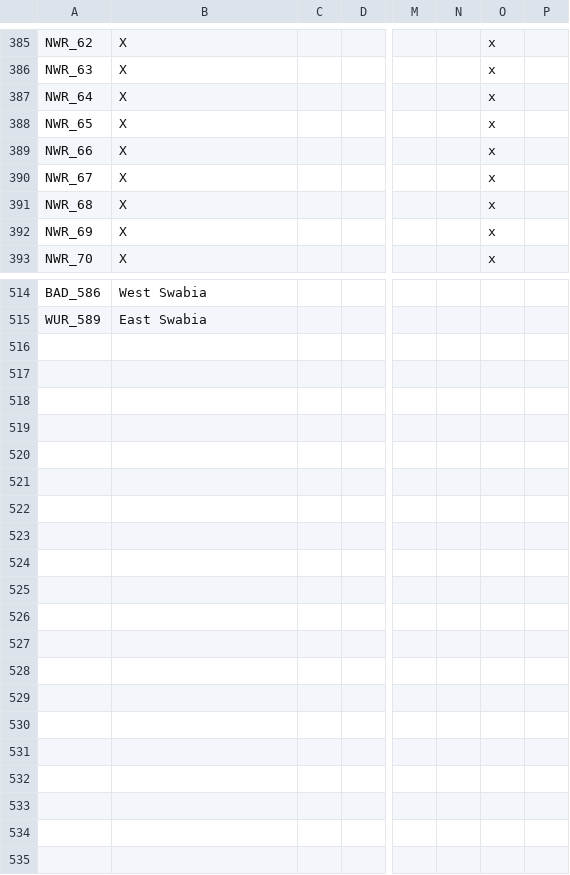
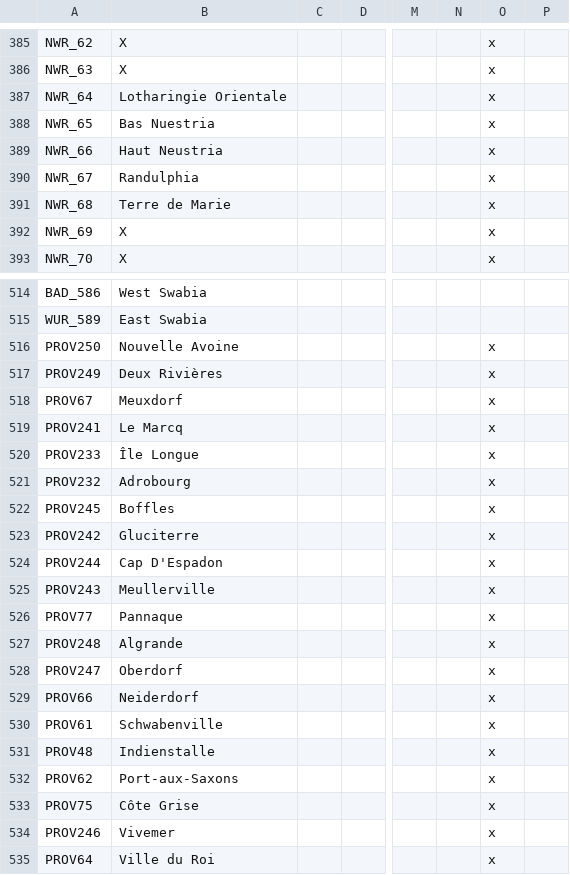
Before and after one commit to The-Question-Asker/MAW2, a CSV file: MAW2/localisation/.MAW2_Map.csv, drawn as a sheet; only a part is shown, gaps mark what is left out; rows hold the shown columns only; the diff covers the shown part only; the diff names each change by its address in the sheet, - before the commit and + after, or states it on an @@ line.

```diff
--- a/MAW2/localisation/.MAW2_Map.csv
+++ b/MAW2/localisation/.MAW2_Map.csv
-B387: X
+B387: Lotharingie Orientale
-B388: X
+B388: Bas Nuestria
-B389: X
+B389: Haut Neustria
-B390: X
+B390: Randulphia
-B391: X
+B391: Terre de Marie
+row 516: PROV250 | Nouvelle Avoine |  |  |  |  | x
+row 517: PROV249 | Deux Rivières |  |  |  |  | x
+row 518: PROV67 | Meuxdorf |  |  |  |  | x
+row 519: PROV241 | Le Marcq |  |  |  |  | x
+row 520: PROV233 | Île Longue |  |  |  |  | x
+row 521: PROV232 | Adrobourg |  |  |  |  | x
+row 522: PROV245 | Boffles |  |  |  |  | x
+row 523: PROV242 | Gluciterre |  |  |  |  | x
+row 524: PROV244 | Cap D'Espadon |  |  |  |  | x
+row 525: PROV243 | Meullerville |  |  |  |  | x
+row 526: PROV77 | Pannaque |  |  |  |  | x
+row 527: PROV248 | Algrande |  |  |  |  | x
+row 528: PROV247 | Oberdorf |  |  |  |  | x
+row 529: PROV66 | Neiderdorf |  |  |  |  | x
+row 530: PROV61 | Schwabenville |  |  |  |  | x
+row 531: PROV48 | Indienstalle |  |  |  |  | x
+row 532: PROV62 | Port-aux-Saxons |  |  |  |  | x
+row 533: PROV75 | Côte Grise |  |  |  |  | x
+row 534: PROV246 | Vivemer |  |  |  |  | x
+row 535: PROV64 | Ville du Roi |  |  |  |  | x
```
Also changed, not shown: 2 edited cells elsewhere in this file, MAW2/localisation/.MAW2_Misc.csv.
